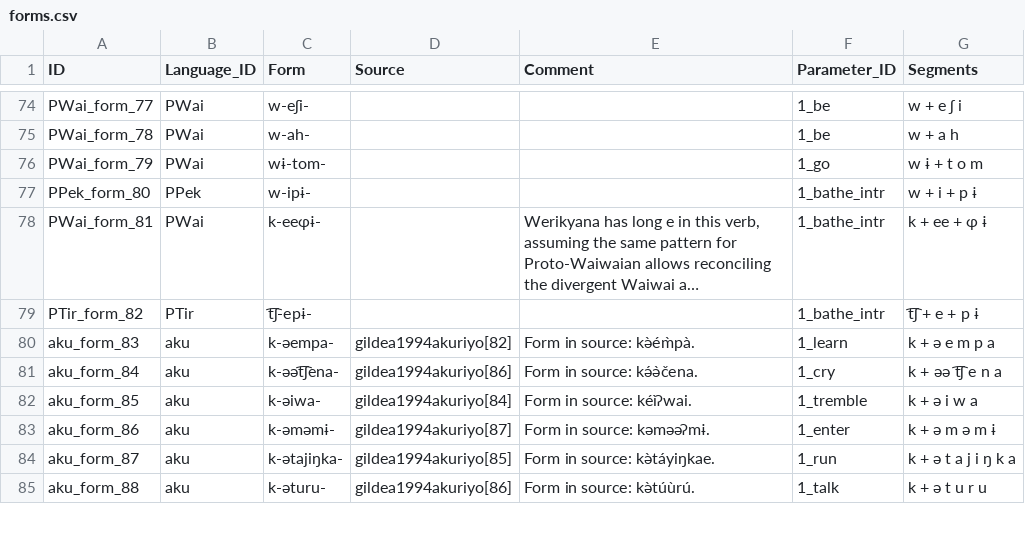
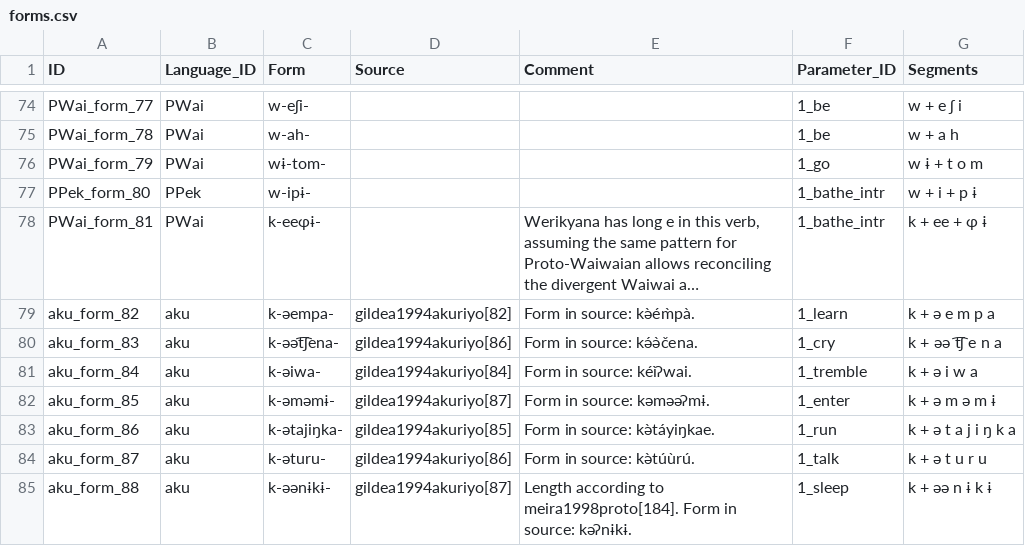
Before and after one commit to fmatter/cariban_irregular_1, a CSV file: data/cldf/forms.csv, drawn as a sheet; only a part is shown, gaps mark what is left out; long unchanged cells end in …; removed rows and columns are numbered as before the commit, all else as after; the diff covers the shown part only; the diff names each change by its address in the sheet, - before the commit and + after, or states it on an @@ line.

```diff
--- a/data/cldf/forms.csv
+++ b/data/cldf/forms.csv
-row 79: PTir_form_82 | PTir | t͡ʃ-epɨ- |  |  | 1_bathe_intr | t͡ʃ + e + p ɨ
+row 79: aku_form_82 | aku | k-əempa- | gildea1994akuriyo[82] | Form in source: kə̀ém̀pà. | 1_learn | k + ə e m p a
-C80 (Form): k-əempa-
+C80 (Form): k-əət͡ʃena-
-D80 (Source): gildea1994akuriyo[82]
+D80 (Source): gildea1994akuriyo[86]
-E80 (Comment): Form in source: kə̀ém̀pà.
+E80 (Comment): Form in source: kə́ə̀čena.
-F80 (Parameter_ID): 1_learn
+F80 (Parameter_ID): 1_cry
-G80 (Segments): k + ə e m p a
+G80 (Segments): k + əə t͡ʃ e n a
-C81 (Form): k-əət͡ʃena-
+C81 (Form): k-əiwa-
-D81 (Source): gildea1994akuriyo[86]
+D81 (Source): gildea1994akuriyo[84]
-E81 (Comment): Form in source: kə́ə̀čena.
+E81 (Comment): Form in source: kéìʔwai.
-F81 (Parameter_ID): 1_cry
+F81 (Parameter_ID): 1_tremble
-G81 (Segments): k + əə t͡ʃ e n a
+G81 (Segments): k + ə i w a
-C82 (Form): k-əiwa-
+C82 (Form): k-əməmɨ-
-D82 (Source): gildea1994akuriyo[84]
+D82 (Source): gildea1994akuriyo[87]
-E82 (Comment): Form in source: kéìʔwai.
+E82 (Comment): Form in source: kəməəʔmɨ.
-F82 (Parameter_ID): 1_tremble
+F82 (Parameter_ID): 1_enter
-G82 (Segments): k + ə i w a
+G82 (Segments): k + ə m ə m ɨ
-C83 (Form): k-əməmɨ-
+C83 (Form): k-ətajiŋka-
-D83 (Source): gildea1994akuriyo[87]
+D83 (Source): gildea1994akuriyo[85]
-E83 (Comment): Form in source: kəməəʔmɨ.
+E83 (Comment): Form in source: kə̀táyiŋkae.
-F83 (Parameter_ID): 1_enter
+F83 (Parameter_ID): 1_run
-G83 (Segments): k + ə m ə m ɨ
+G83 (Segments): k + ə t a j i ŋ k a
-C84 (Form): k-ətajiŋka-
+C84 (Form): k-əturu-
-D84 (Source): gildea1994akuriyo[85]
+D84 (Source): gildea1994akuriyo[86]
-E84 (Comment): Form in source: kə̀táyiŋkae.
+E84 (Comment): Form in source: kə̀túùrú.
-F84 (Parameter_ID): 1_run
+F84 (Parameter_ID): 1_talk
-G84 (Segments): k + ə t a j i ŋ k a
+G84 (Segments): k + ə t u r u
-C85 (Form): k-əturu-
+C85 (Form): k-əənɨkɨ-
-D85 (Source): gildea1994akuriyo[86]
+D85 (Source): gildea1994akuriyo[87]
-E85 (Comment): Form in source: kə̀túùrú.
+E85 (Comment): Length according to meira1998proto[184]. Form in source: kəʔnɨkɨ.
-F85 (Parameter_ID): 1_talk
+F85 (Parameter_ID): 1_sleep
-G85 (Segments): k + ə t u r u
+G85 (Segments): k + əə n ɨ k ɨ
```
Also changed, not shown: 4 added rows, 1 removed row and 27 edited cells elsewhere in this file, data/cldf/cognates.csv, data/cldf/parameters.csv, 22 other files.
